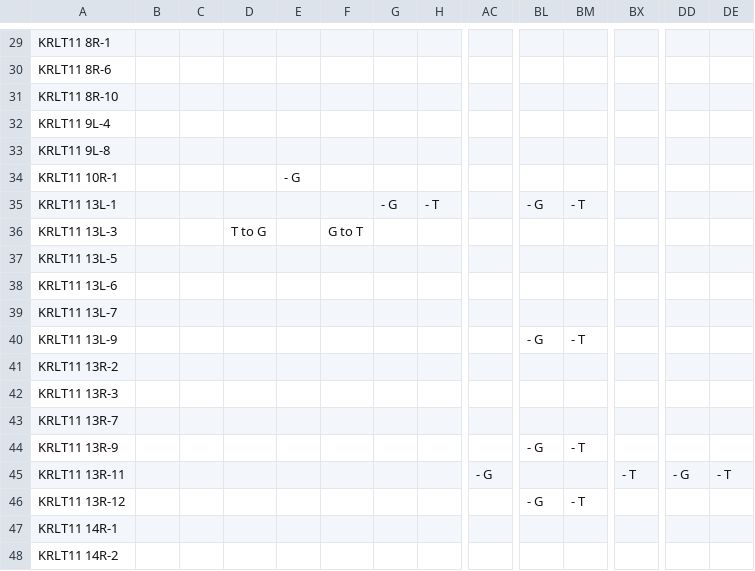
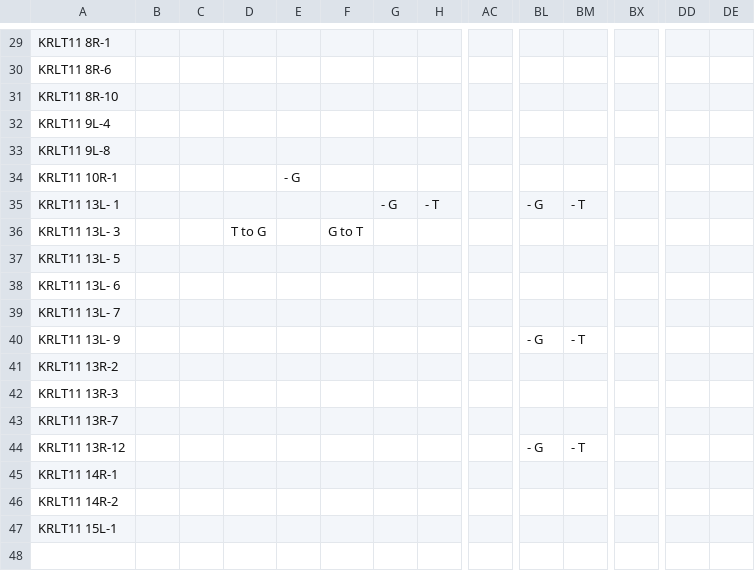
Before and after one commit to AMalkov07/Find-dna-strings, a CSV file: csv_files/KRLT_11.csv, drawn as a sheet; only a part is shown, gaps mark what is left out; the shorter side is filled out with more unchanged rows; rows hold the shown columns only; the diff names each change by its address in the sheet, - before the commit and + after, or states it on an @@ line.

```diff
--- a/csv_files/KRLT_11.csv
+++ b/csv_files/KRLT_11.csv
-A35: KRLT11 13L-1
+A35: KRLT11 13L- 1
-A36: KRLT11 13L-3
+A36: KRLT11 13L- 3
-A37: KRLT11 13L-5
+A37: KRLT11 13L- 5
-A38: KRLT11 13L-6
+A38: KRLT11 13L- 6
-A39: KRLT11 13L-7
+A39: KRLT11 13L- 7
-A40: KRLT11 13L-9
+A40: KRLT11 13L- 9
-row 44: KRLT11 13R-9 |  |  |  |  |  |  |  |  | - G | - T
-row 45: KRLT11 13R-11 |  |  |  |  |  |  |  | - G |  |  | - T | - G | - T
```
Also changed, not shown: csv_files/182.csv, csv_files/KRLT_13.csv, 33 other files.
